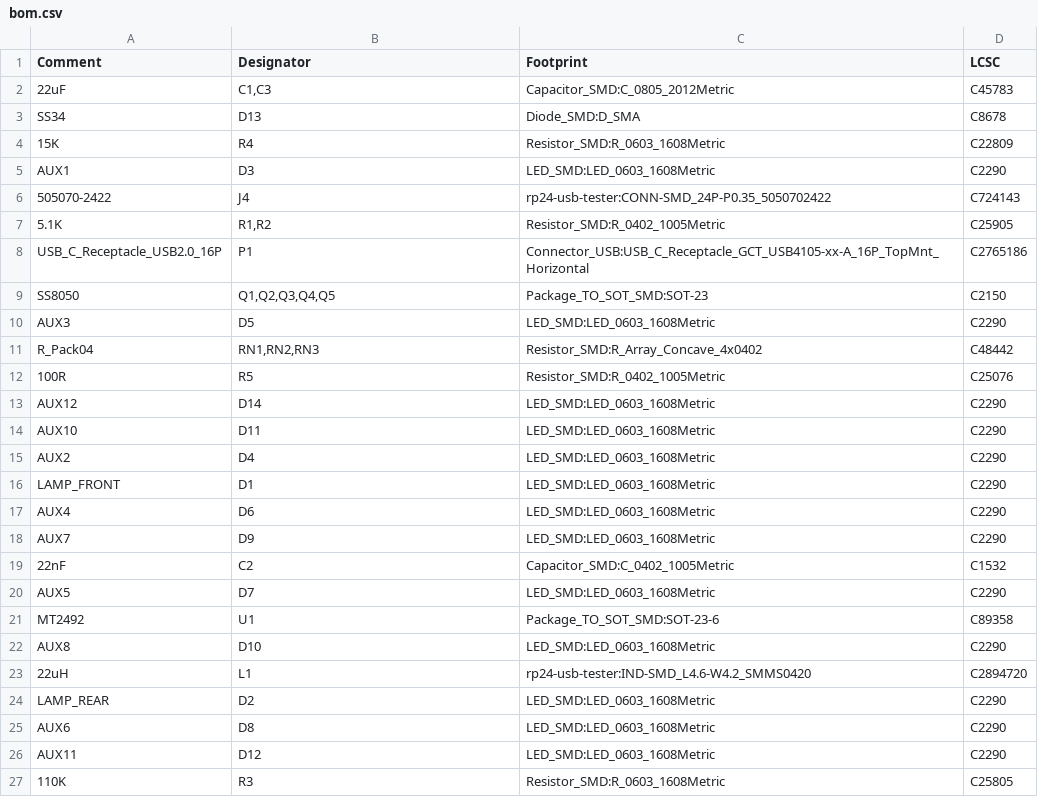
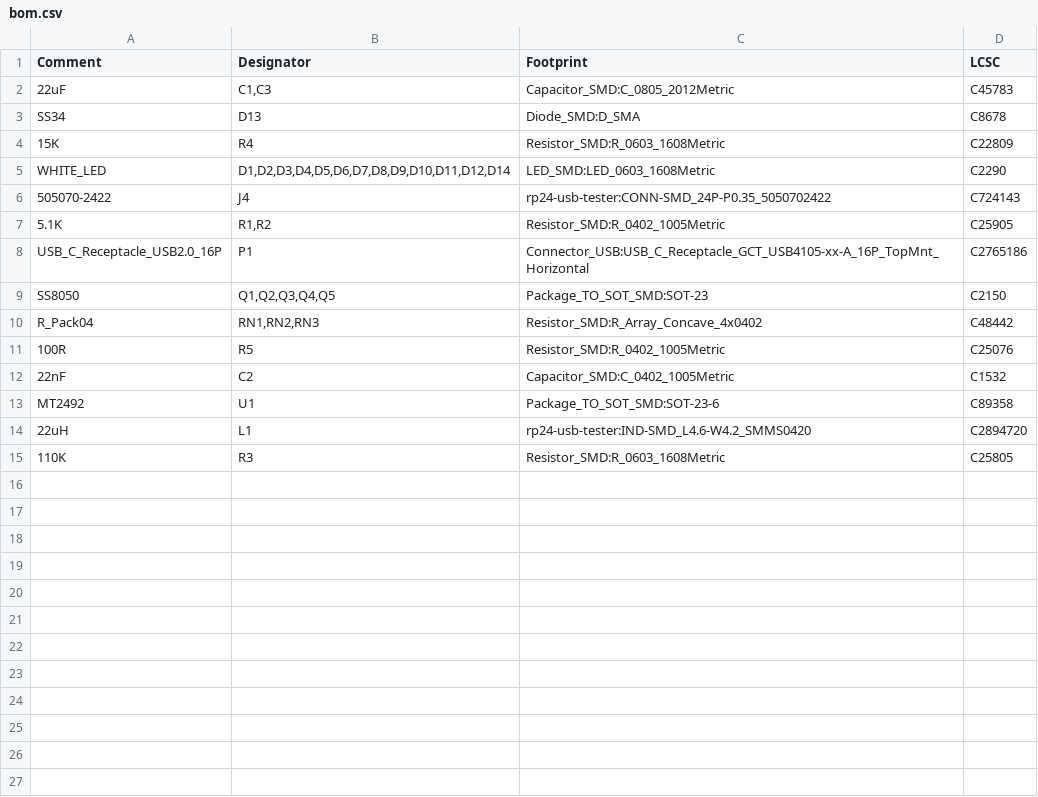
Before and after one commit to mikesmitty/rp24-dcc-decoder, a CSV file: hardware/rp24-usb-tester/production/bom.csv, drawn as a sheet.

Commit message:
chore: update production files

```diff
--- a/hardware/rp24-usb-tester/production/bom.csv
+++ b/hardware/rp24-usb-tester/production/bom.csv
@@ -4,3 +4,3 @@ SS34,D13,Diode_SMD:D_SMA,C8678
 15K,R4,Resistor_SMD:R_0603_1608Metric,C22809
-AUX1,D3,LED_SMD:LED_0603_1608Metric,C2290
+WHITE_LED,"D1,D2,D3,D4,D5,D6,D7,D8,D9,D10,D11,D12,D14",LED_SMD:LED_0603_1608Metric,C2290
 505070-2422,J4,rp24-usb-tester:CONN-SMD_24P-P0.35_5050702422,C724143
@@ -9,19 +9,7 @@ USB_C_Receptacle_USB2.0_16P,P1,Connector_USB:USB_C_Receptacle_GCT_USB4105-xx-A_1
 SS8050,"Q1,Q2,Q3,Q4,Q5",Package_TO_SOT_SMD:SOT-23,C2150
-AUX3,D5,LED_SMD:LED_0603_1608Metric,C2290
 R_Pack04,"RN1,RN2,RN3",Resistor_SMD:R_Array_Concave_4x0402,C48442
 100R,R5,Resistor_SMD:R_0402_1005Metric,C25076
-AUX12,D14,LED_SMD:LED_0603_1608Metric,C2290
-AUX10,D11,LED_SMD:LED_0603_1608Metric,C2290
-AUX2,D4,LED_SMD:LED_0603_1608Metric,C2290
-LAMP_FRONT,D1,LED_SMD:LED_0603_1608Metric,C2290
-AUX4,D6,LED_SMD:LED_0603_1608Metric,C2290
-AUX7,D9,LED_SMD:LED_0603_1608Metric,C2290
 22nF,C2,Capacitor_SMD:C_0402_1005Metric,C1532
-AUX5,D7,LED_SMD:LED_0603_1608Metric,C2290
 MT2492,U1,Package_TO_SOT_SMD:SOT-23-6,C89358
-AUX8,D10,LED_SMD:LED_0603_1608Metric,C2290
 22uH,L1,rp24-usb-tester:IND-SMD_L4.6-W4.2_SMMS0420,C2894720
-LAMP_REAR,D2,LED_SMD:LED_0603_1608Metric,C2290
-AUX6,D8,LED_SMD:LED_0603_1608Metric,C2290
-AUX11,D12,LED_SMD:LED_0603_1608Metric,C2290
 110K,R3,Resistor_SMD:R_0603_1608Metric,C25805
```
Also changed, not shown: 17 other files.
